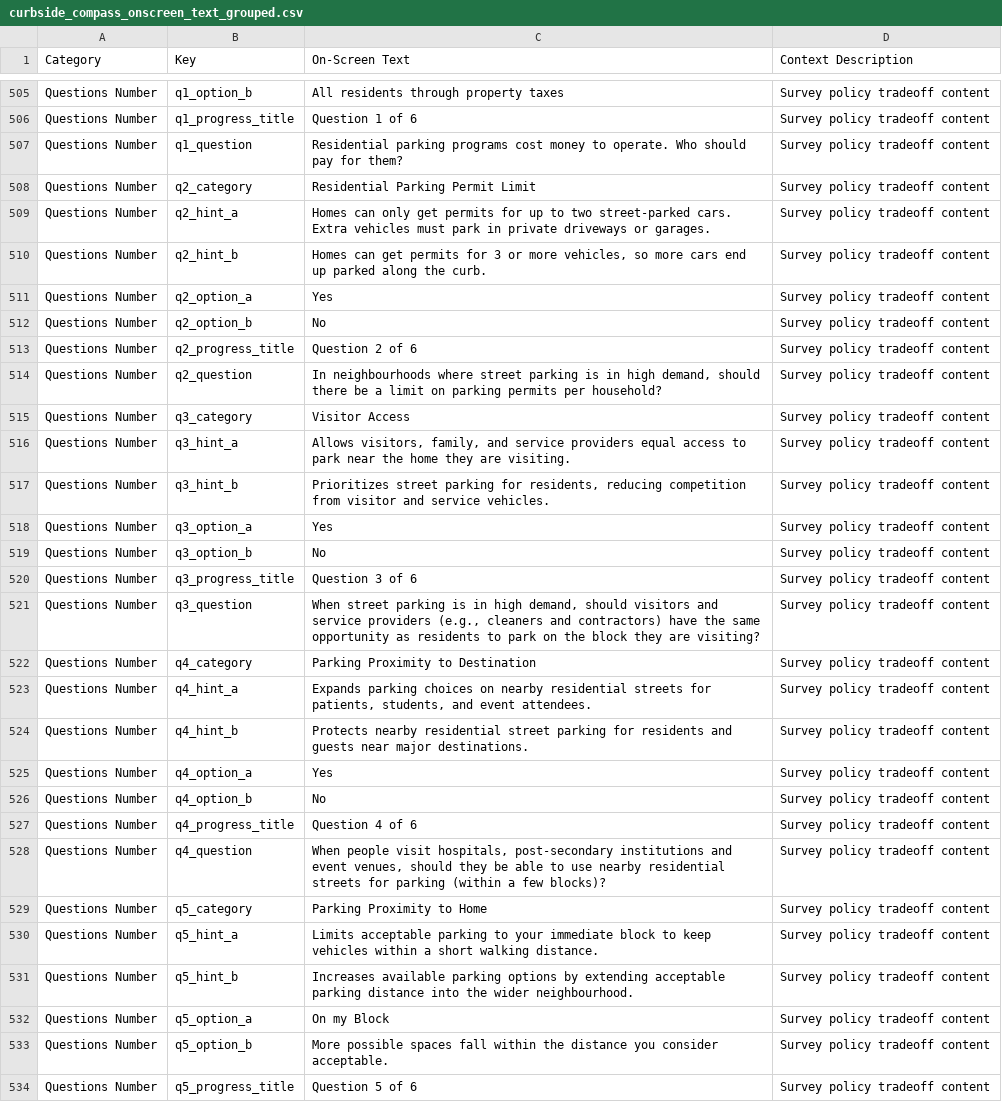
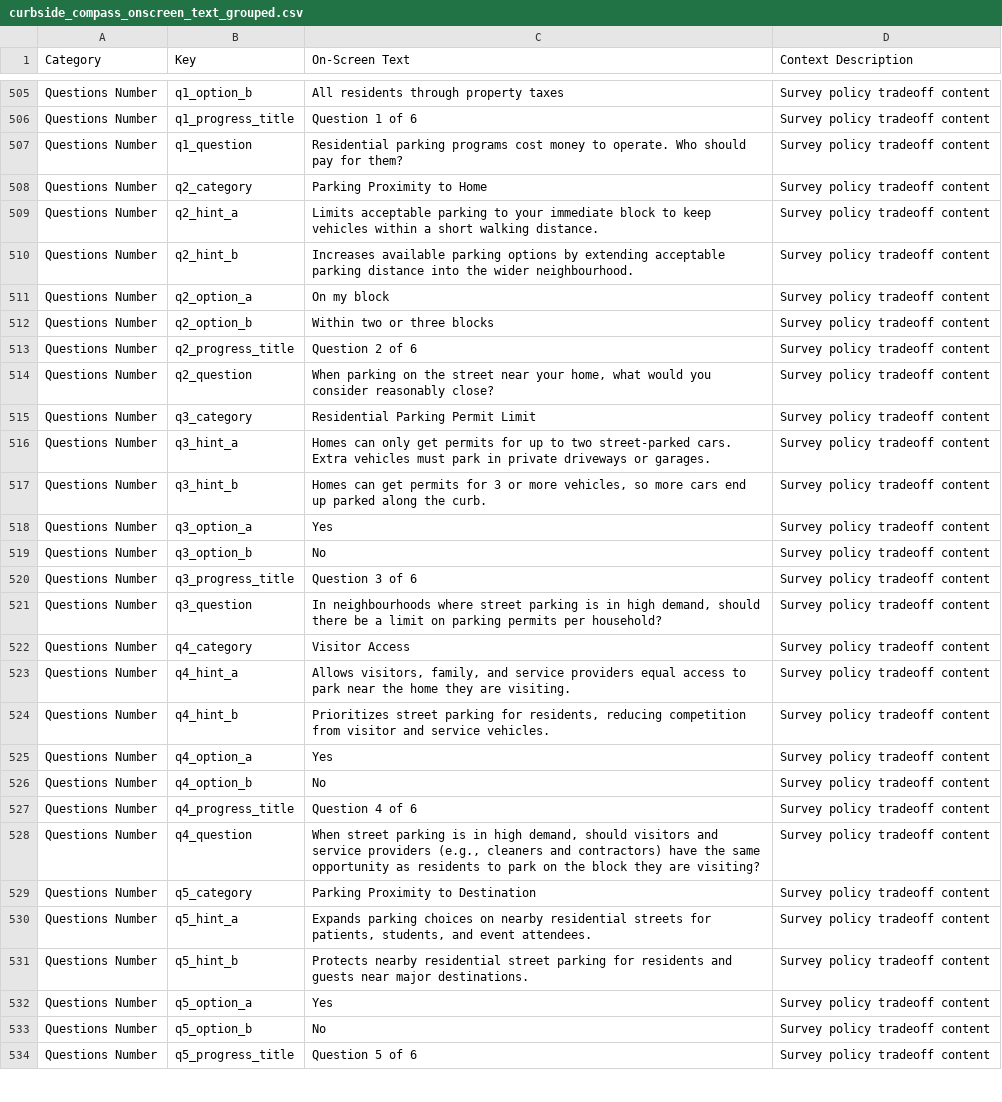
Before and after one commit to MarkHill-CoE/curbsidecompassV2, a CSV file: public/curbside_compass_onscreen_text_grouped.csv, drawn as a sheet; only a part is shown, gaps mark what is left out; the diff covers the shown part only; the diff names each change by its address in the sheet, - before the commit and + after, or states it on an @@ line.

```diff
--- a/public/curbside_compass_onscreen_text_grouped.csv
+++ b/public/curbside_compass_onscreen_text_grouped.csv
-C508 (On-Screen Text): Residential Parking Permit Limit
+C508 (On-Screen Text): Parking Proximity to Home
-C509 (On-Screen Text): Homes can only get permits for up to two street-parked cars. Extra vehicles must park in private driveways or garages.
+C509 (On-Screen Text): Limits acceptable parking to your immediate block to keep vehicles within a short walking distance.
-C510 (On-Screen Text): Homes can get permits for 3 or more vehicles, so more cars end up parked along the curb.
+C510 (On-Screen Text): Increases available parking options by extending acceptable parking distance into the wider neighbourhood.
-C511 (On-Screen Text): Yes
+C511 (On-Screen Text): On my block
-C512 (On-Screen Text): No
+C512 (On-Screen Text): Within two or three blocks
-C514 (On-Screen Text): In neighbourhoods where street parking is in high demand, should there be a limit on parking permits per household?
+C514 (On-Screen Text): When parking on the street near your home, what would you consider reasonably close?
-C515 (On-Screen Text): Visitor Access
+C515 (On-Screen Text): Residential Parking Permit Limit
-C516 (On-Screen Text): Allows visitors, family, and service providers equal access to park near the home they are visiting.
+C516 (On-Screen Text): Homes can only get permits for up to two street-parked cars. Extra vehicles must park in private driveways or garages.
-C517 (On-Screen Text): Prioritizes street parking for residents, reducing competition from visitor and service vehicles.
+C517 (On-Screen Text): Homes can get permits for 3 or more vehicles, so more cars end up parked along the curb.
-C521 (On-Screen Text): When street parking is in high demand, should visitors and service providers (e.g., cleaners and contractors) have the same opportunity as residents to park on the block they are visiting?
+C521 (On-Screen Text): In neighbourhoods where street parking is in high demand, should there be a limit on parking permits per household?
-C522 (On-Screen Text): Parking Proximity to Destination
+C522 (On-Screen Text): Visitor Access
-C523 (On-Screen Text): Expands parking choices on nearby residential streets for patients, students, and event attendees.
+C523 (On-Screen Text): Allows visitors, family, and service providers equal access to park near the home they are visiting.
-C524 (On-Screen Text): Protects nearby residential street parking for residents and guests near major destinations.
+C524 (On-Screen Text): Prioritizes street parking for residents, reducing competition from visitor and service vehicles.
-C528 (On-Screen Text): When people visit hospitals, post-secondary institutions and event venues, should they be able to use nearby residential streets for parking (within a few blocks)?
+C528 (On-Screen Text): When street parking is in high demand, should visitors and service providers (e.g., cleaners and contractors) have the same opportunity as residents to park on the block they are visiting?
-C529 (On-Screen Text): Parking Proximity to Home
+C529 (On-Screen Text): Parking Proximity to Destination
-C530 (On-Screen Text): Limits acceptable parking to your immediate block to keep vehicles within a short walking distance.
+C530 (On-Screen Text): Expands parking choices on nearby residential streets for patients, students, and event attendees.
-C531 (On-Screen Text): Increases available parking options by extending acceptable parking distance into the wider neighbourhood.
+C531 (On-Screen Text): Protects nearby residential street parking for residents and guests near major destinations.
-C532 (On-Screen Text): On my Block
+C532 (On-Screen Text): Yes
-C533 (On-Screen Text): More possible spaces fall within the distance you consider acceptable.
+C533 (On-Screen Text): No
```
Also changed, not shown: 1 edited cell elsewhere in this file, public/curbside_compass_all_questions_text.csv, public/curbside_compass_text_inventory.csv, 13 other files.
